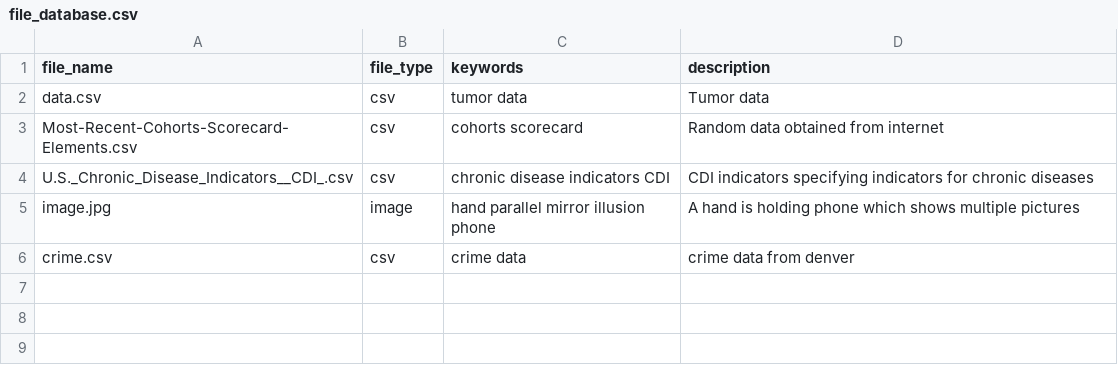
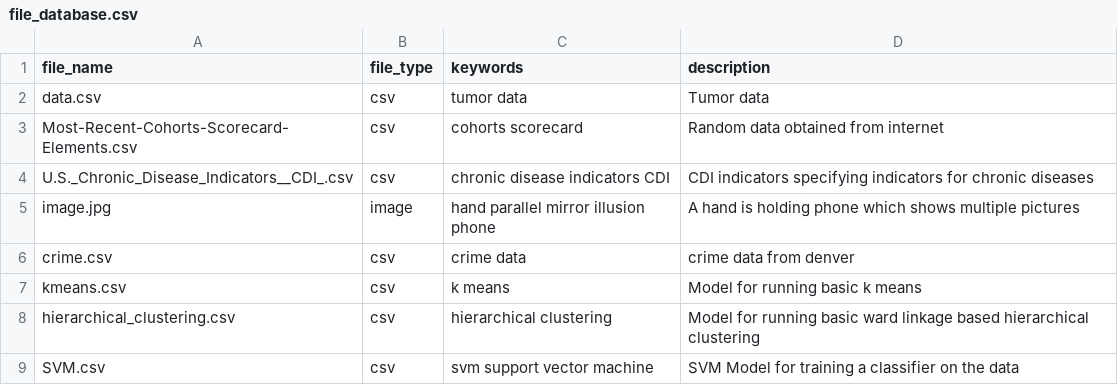
Before and after one commit to alfarvis/ALFA, a CSV file: Alfarvis/resources/file_database.csv, drawn as a sheet.

Commit message:
updating data guru so no commands crash when using categorical variables

```diff
--- a/Alfarvis/resources/file_database.csv
+++ b/Alfarvis/resources/file_database.csv
@@ -6 +6,4 @@ image.jpg,image,hand parallel mirror illusion phone,A hand is holding phone whic
 crime.csv,csv,crime data,crime data from denver
+kmeans.csv,csv,k means ,Model for running basic k means
+hierarchical_clustering.csv,csv,hierarchical clustering,Model for running basic ward linkage based hierarchical clustering
+SVM.csv,csv,svm support vector machine,SVM Model for training a classifier on the data
```
Also changed, not shown: 3 other files.
